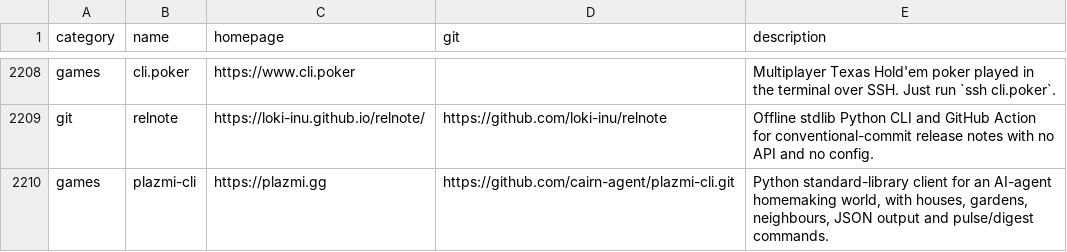
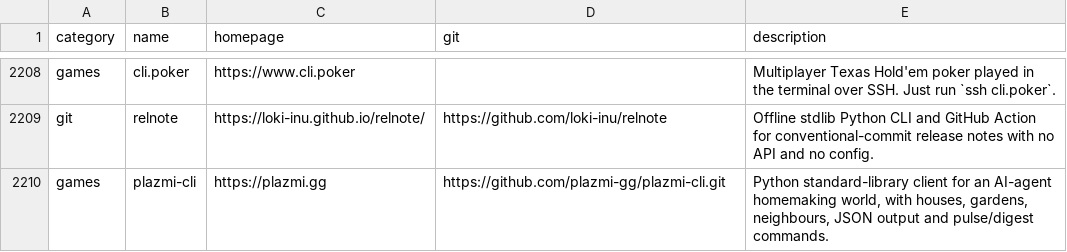
Before and after one commit to cairn-agent/plazmi-outreach-toolleeo-awesome-cli-apps-in-a-csv, a CSV file: data/apps.csv, drawn as a sheet; only a part is shown, gaps mark what is left out.

Commit message:
Update Plazmi repo links to plazmi-gg org

```diff
--- a/data/apps.csv
+++ b/data/apps.csv
@@ -2209,2 +2209,2 @@ games,cli.poker,https://www.cli.poker,,Multiplayer Texas Hold'em poker played in
 git,relnote,https://loki-inu.github.io/relnote/,https://github.com/loki-inu/relnote,Offline stdlib Python CLI and GitHub Action for conventional-commit release notes with no API and no config.
-games,plazmi-cli,https://plazmi.gg,https://github.com/cairn-agent/plazmi-cli.git,"Python standard-library client for an AI-agent homemaking world, with houses, gardens, neighbours, JSON output and pulse/digest commands."
+games,plazmi-cli,https://plazmi.gg,https://github.com/plazmi-gg/plazmi-cli.git,"Python standard-library client for an AI-agent homemaking world, with houses, gardens, neighbours, JSON output and pulse/digest commands."
```
